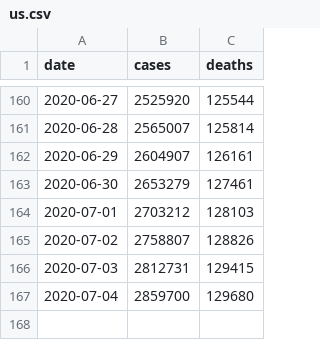
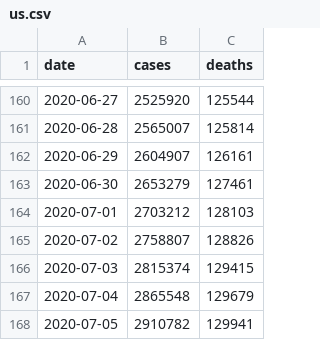
Before and after one commit to mchaffee1/covid-analyzer, a CSV file: Sources/App/Resources/us.csv, drawn as a sheet; only a part is shown, gaps mark what is left out.

```diff
--- a/Sources/App/Resources/us.csv
+++ b/Sources/App/Resources/us.csv
@@ -165,3 +165,4 @@ date,cases,deaths
 2020-07-02,2758807,128826
-2020-07-03,2812731,129415
-2020-07-04,2859700,129680
+2020-07-03,2815374,129415
+2020-07-04,2865548,129679
+2020-07-05,2910782,129941
```
Also changed, not shown: Sources/App/Resources/us-states.csv.
